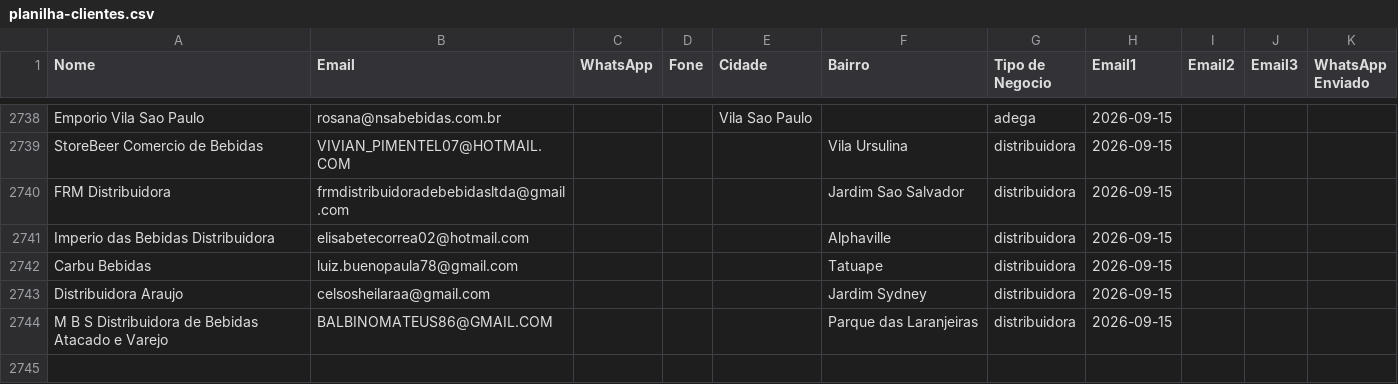
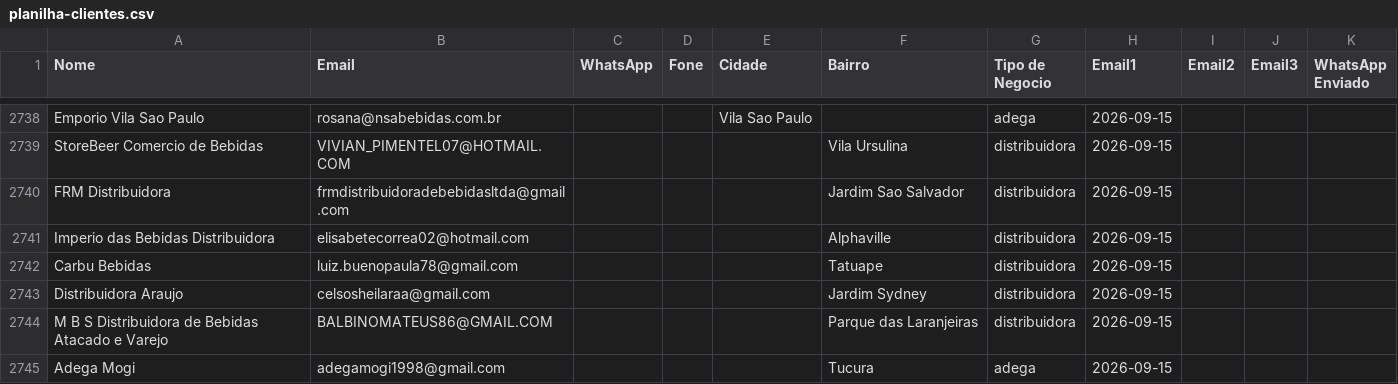
Before and after one commit to gustavorotatori-svg/Pindorama, a CSV file: planilha-clientes.csv, drawn as a sheet; only a part is shown, gaps mark what is left out; the diff names each change by its address in the sheet, - before the commit and + after, or states it on an @@ line.

Commit message:
pipeline: estado atualizado 2026-09-15T20:56Z

```diff
--- a/planilha-clientes.csv
+++ b/planilha-clientes.csv
+row 2745: Adega Mogi | adegamogi1998@gmail.com |  |  |  | Tucura | adega | 2026-09-15
```
